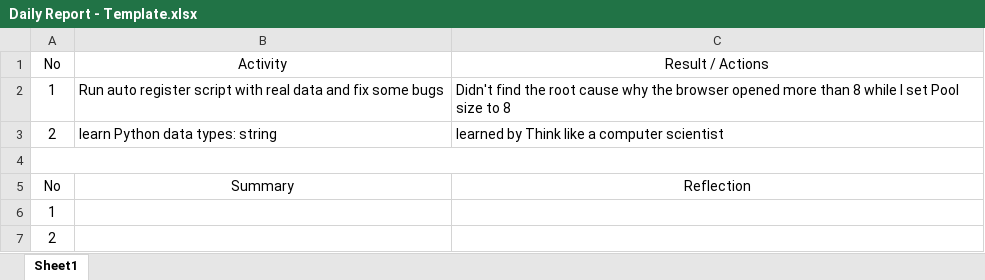
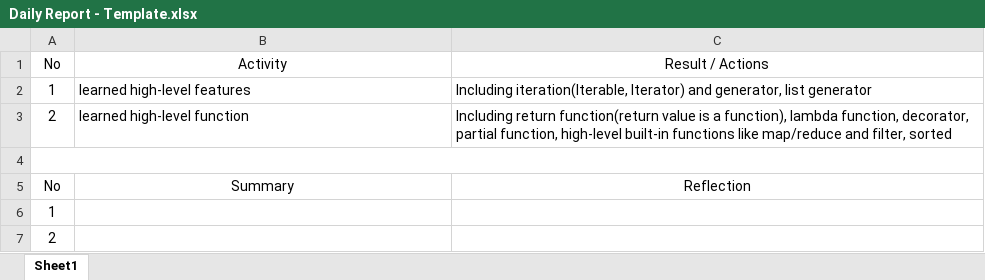
Before and after one commit to ultrasuper/LearnPython, an Excel workbook: Daily Reports/Daily Report - Template.xlsx, sheet Sheet1, drawn as a sheet; values as stored, in another font and other column widths than the file's, no borders; the diff names each change by its address in the sheet, - before the commit and + after, or states it on an @@ line.

Commit message:
learned high-features and functions

```diff
--- a/Daily Reports/Daily Report - Template.xlsx (sheet Sheet1)
+++ b/Daily Reports/Daily Report - Template.xlsx (sheet Sheet1)
-B2 (Activity): Run auto register script with real data and fix some bugs
+B2 (Activity): learned high-level features
-C2 (Result / Actions): Didn't find the root cause why the browser opened more than 8 while I set Pool size to 8
+C2 (Result / Actions): Including iteration(Iterable, Iterator) and generator, list generator
-B3 (Activity): learn Python data types: string
+B3 (Activity): learned high-level function
-C3 (Result / Actions): learned by Think like a computer scientist
+C3 (Result / Actions): Including return function(return value is a function), lambda function, decorator, partial function, high-level built-in functions like map/reduce and filter, sorted
```
Also changed, not shown: 7 other files.
